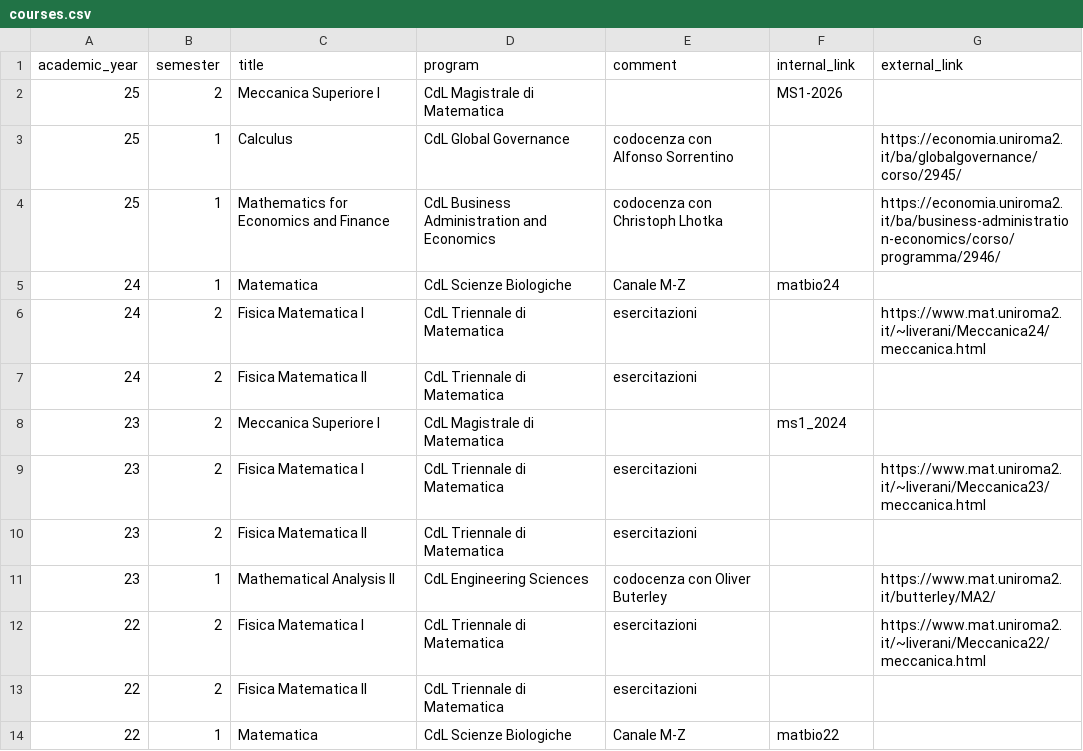
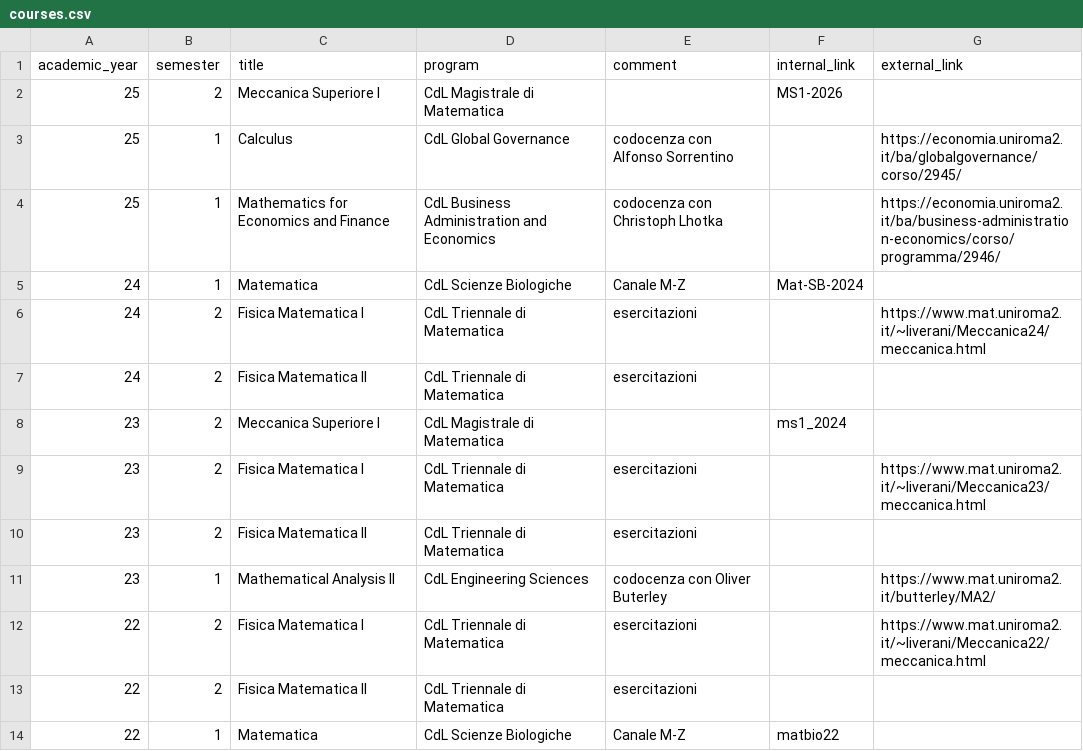
Before and after one commit to RafaelGreenblatt/personal_webpage, a CSV file: data/courses.csv, drawn as a sheet; the diff names each change by its address in the sheet, - before the commit and + after, or states it on an @@ line.

Commit message:
Updated link to bio 2024 course page

```diff
--- a/data/courses.csv
+++ b/data/courses.csv
-F5 (internal_link): matbio24
+F5 (internal_link): Mat-SB-2024
```
